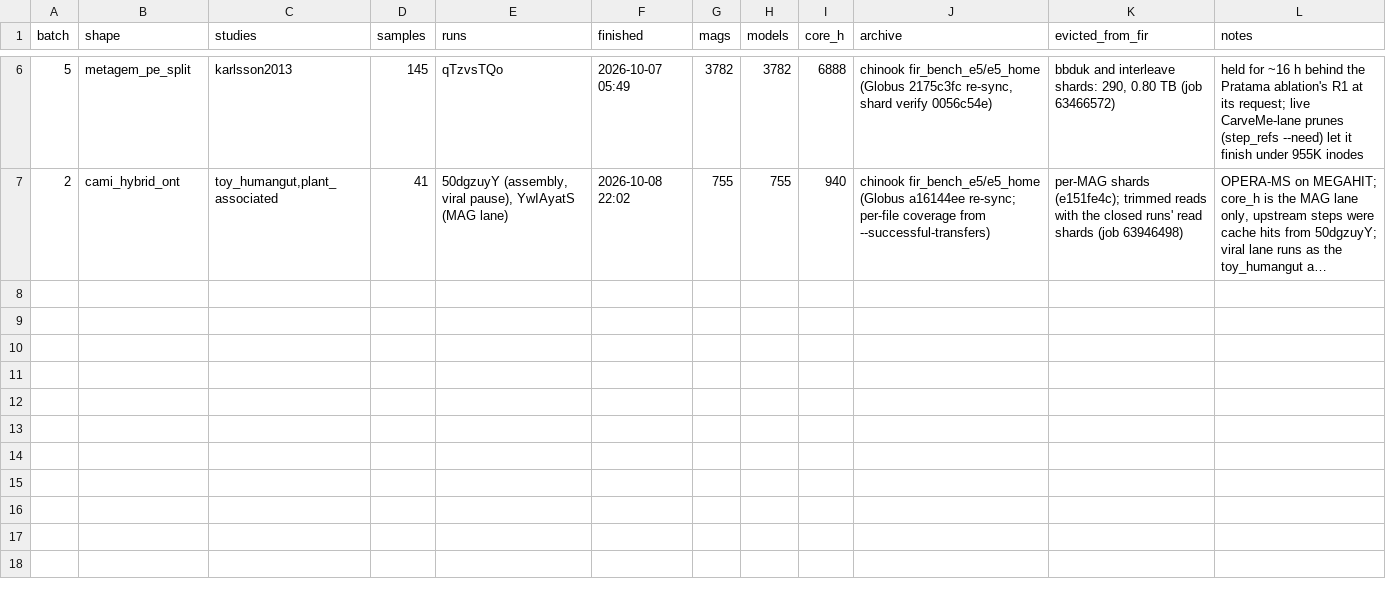
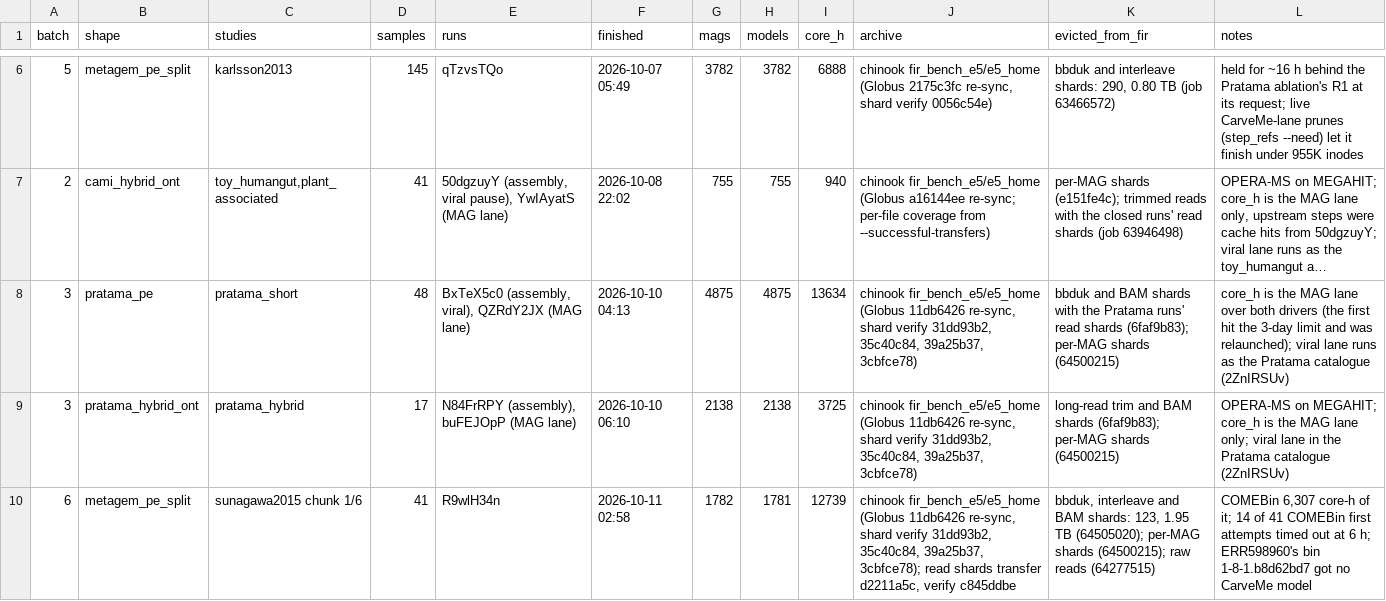
Before and after one commit to phy0x1a79ed/Metasmith, a TSV file: research/metasmith_benchmark/results/e5/batches.tsv, drawn as a sheet; only a part is shown, gaps mark what is left out; long unchanged cells end in …; the diff names each change by its address in the sheet, - before the commit and + after, or states it on an @@ line.

```diff
--- a/research/metasmith_benchmark/results/e5/batches.tsv
+++ b/research/metasmith_benchmark/results/e5/batches.tsv
+row 8: 3 | pratama_pe | pratama_short | 48 | BxTeX5c0 (assembly, viral), QZRdY2JX (MAG lane) | 2026-10-10 04:13 | 4875 | 4875 | 13634 | chinook fir_bench_e5/e5_home (Globus 11db6426 re-sync, shard verify 31dd93b2, 35c40c84, 39a25b37, 3cbfce78) | bbduk and BAM shards with the Pratama runs' read shards (6faf9b83); per-MAG shards (64500215) | core_h is the MAG lane over both drivers (the first hit the 3-day limit and was relaunched); viral lane runs as the Pratama catalogue (2ZnIRSUv)
+row 9: 3 | pratama_hybrid_ont | pratama_hybrid | 17 | N84FrRPY (assembly), buFEJOpP (MAG lane) | 2026-10-10 06:10 | 2138 | 2138 | 3725 | chinook fir_bench_e5/e5_home (Globus 11db6426 re-sync, shard verify 31dd93b2, 35c40c84, 39a25b37, 3cbfce78) | long-read trim and BAM shards (6faf9b83); per-MAG shards (64500215) | OPERA-MS on MEGAHIT; core_h is the MAG lane only; viral lane in the Pratama catalogue (2ZnIRSUv)
+row 10: 6 | metagem_pe_split | sunagawa2015 chunk 1/6 | 41 | R9wlH34n | 2026-10-11 02:58 | 1782 | 1781 | 12739 | chinook fir_bench_e5/e5_home (Globus 11db6426 re-sync, shard verify 31dd93b2, 35c40c84, 39a25b37, 3cbfce78); read shards transfer d2211a5c, verify c845ddbe | bbduk, interleave and BAM shards: 123, 1.95 TB (64505020); per-MAG shards (64500215); raw reads (64277515) | COMEBin 6,307 core-h of it; 14 of 41 COMEBin first attempts timed out at 6 h; ERR598960's bin 1-8-1.b8d62bd7 got no CarveMe model
```
Also changed, not shown: research/metasmith_benchmark/results/e5/cleanup.tsv.
